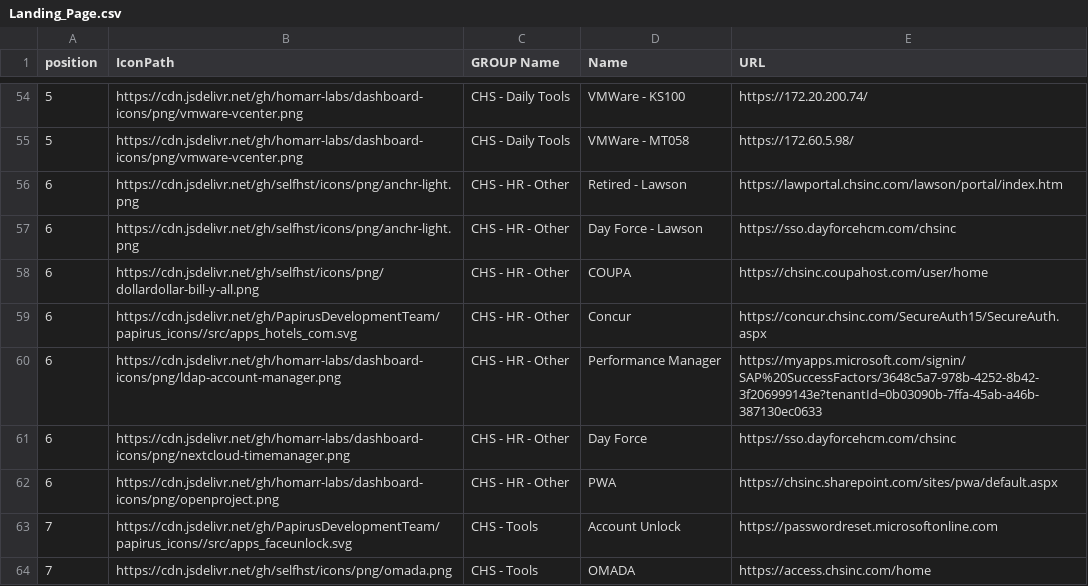
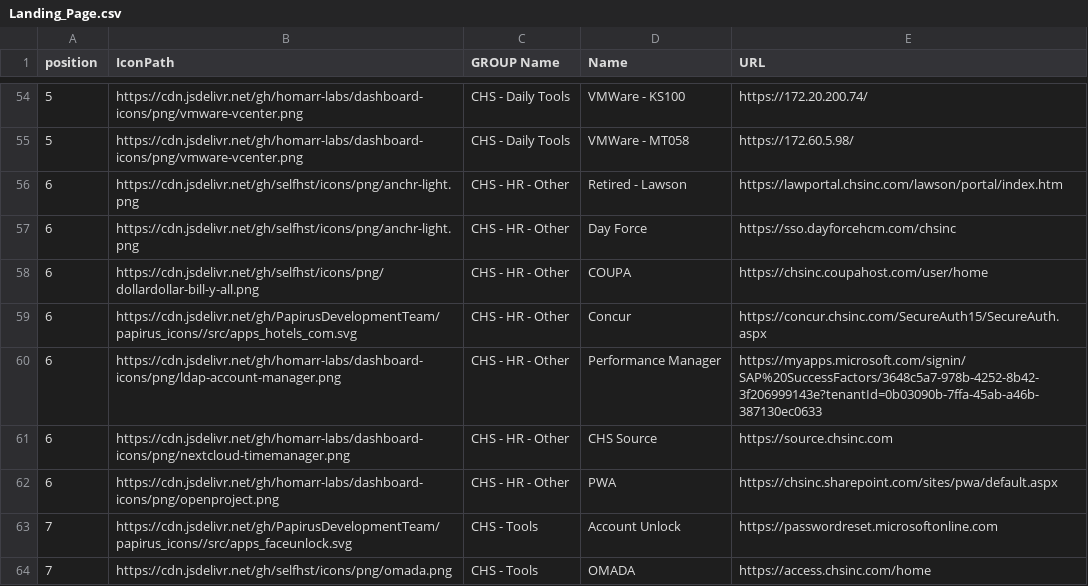
Before and after one commit to davidfrankks/GIT-NewBuilds, a CSV file: Landing_Page.csv, drawn as a sheet; only a part is shown, gaps mark what is left out.

Commit message:
Update Landing_Page.csv

```diff
--- a/Landing_Page.csv
+++ b/Landing_Page.csv
@@ -56,3 +56,3 @@ position,IconPath,GROUP Name,Name,URL
 6,https://cdn.jsdelivr.net/gh/selfhst/icons/png/anchr-light.png,CHS - HR - Other,Retired - Lawson,https://lawportal.chsinc.com/lawson/portal/index.htm
-6,https://cdn.jsdelivr.net/gh/selfhst/icons/png/anchr-light.png,CHS - HR - Other,Day Force - Lawson,https://sso.dayforcehcm.com/chsinc
+6,https://cdn.jsdelivr.net/gh/selfhst/icons/png/anchr-light.png,CHS - HR - Other,Day Force,https://sso.dayforcehcm.com/chsinc
 6,https://cdn.jsdelivr.net/gh/selfhst/icons/png/dollardollar-bill-y-all.png,CHS - HR - Other,COUPA,https://chsinc.coupahost.com/user/home
@@ -60,3 +60,3 @@ position,IconPath,GROUP Name,Name,URL
 6,https://cdn.jsdelivr.net/gh/homarr-labs/dashboard-icons/png/ldap-account-manager.png,CHS - HR - Other,Performance Manager,https://myapps.microsoft.com/signin/SAP%20SuccessFactors/3648c5a7-978b-4252-8b42-3f206999143e?tenantId=0b03090b-7ffa-45ab-a46b-387130ec0633
-6,https://cdn.jsdelivr.net/gh/homarr-labs/dashboard-icons/png/nextcloud-timemanager.png,CHS - HR - Other,Day Force,https://sso.dayforcehcm.com/chsinc
+6,https://cdn.jsdelivr.net/gh/homarr-labs/dashboard-icons/png/nextcloud-timemanager.png,CHS - HR - Other,CHS Source,https://source.chsinc.com
 6,https://cdn.jsdelivr.net/gh/homarr-labs/dashboard-icons/png/openproject.png,CHS - HR - Other,PWA,https://chsinc.sharepoint.com/sites/pwa/default.aspx
```
